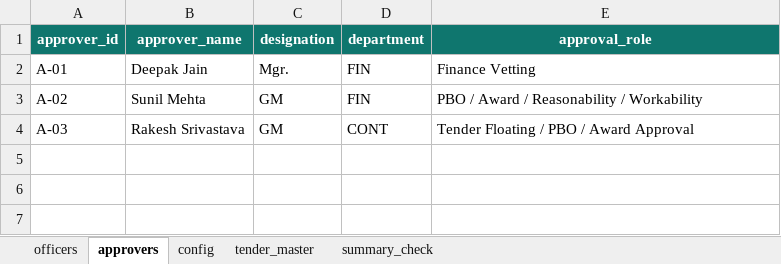
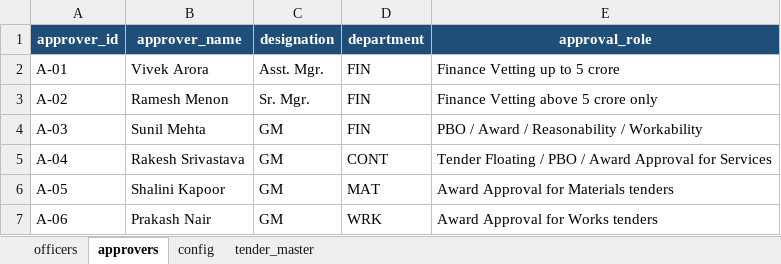
Before and after one commit to Shivam9871del/Tender-Monitoring-System, an Excel workbook: tender_input_master_final.xlsx, sheet approvers, drawn as a sheet; values as stored, in another font and other column widths than the file's, no borders; table styles not drawn; the diff names each change by its address in the sheet, - before the commit and + after, or states it on an @@ line.

Commit message:
Upgrade tender monitoring system to 500 tender dataset

```diff
--- a/tender_input_master_final.xlsx (sheet approvers)
+++ b/tender_input_master_final.xlsx (sheet approvers)
-sheet tab: summary_check
-A1:E1 fill: #0F766E
+A1:E1 fill: #1F4E78
-B2 (approver_name): Deepak Jain
+B2 (approver_name): Vivek Arora
-C2 (designation): Mgr.
+C2 (designation): Asst. Mgr.
-E2 (approval_role): Finance Vetting
+E2 (approval_role): Finance Vetting up to 5 crore
-B3 (approver_name): Sunil Mehta
+B3 (approver_name): Ramesh Menon
-C3 (designation): GM
+C3 (designation): Sr. Mgr.
-E3 (approval_role): PBO / Award / Reasonability / Workability
+E3 (approval_role): Finance Vetting above 5 crore only
-B4 (approver_name): Rakesh Srivastava
+B4 (approver_name): Sunil Mehta
-D4 (department): CONT
+D4 (department): FIN
-E4 (approval_role): Tender Floating / PBO / Award Approval
+E4 (approval_role): PBO / Award / Reasonability / Workability
+row 5: A-04 | Rakesh Srivastava | GM | CONT | Tender Floating / PBO / Award Approval for Services
+row 6: A-05 | Shalini Kapoor | GM | MAT | Award Approval for Materials tenders
+row 7: A-06 | Prakash Nair | GM | WRK | Award Approval for Works tenders
```
Also changed, not shown: sheet tender_master, sheet officers, sheet config, 5 other files.
